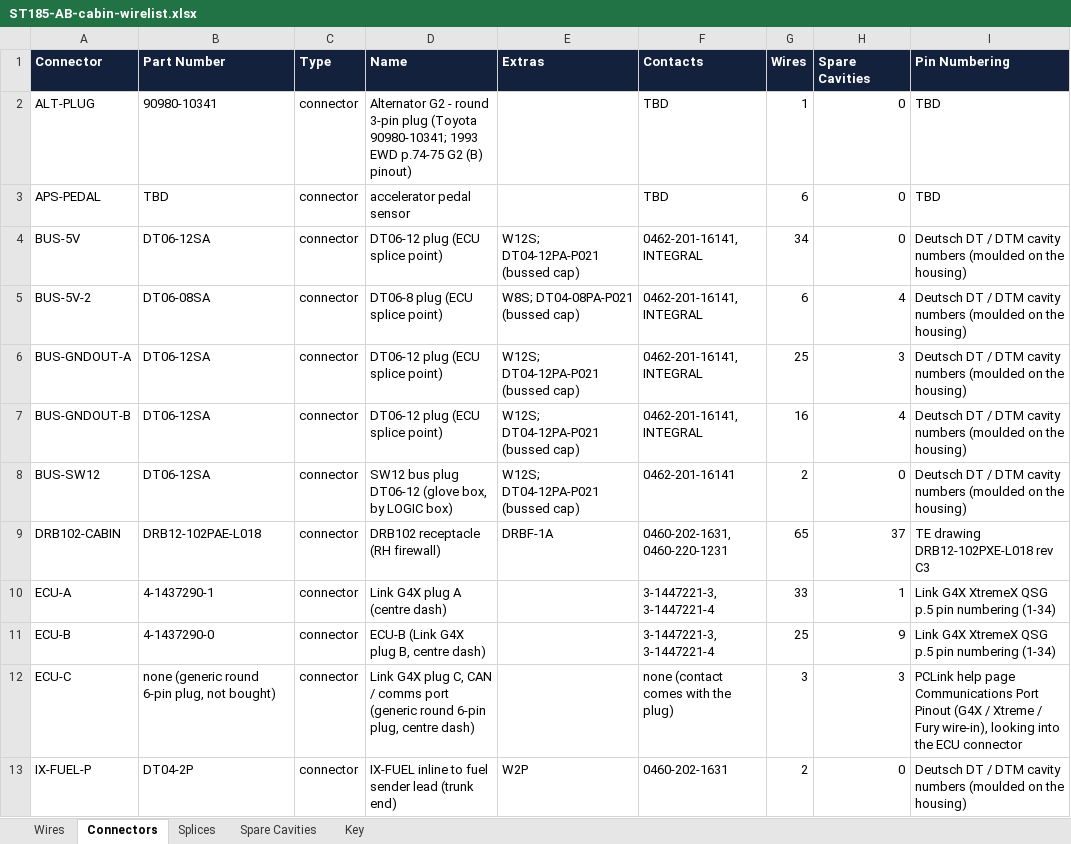
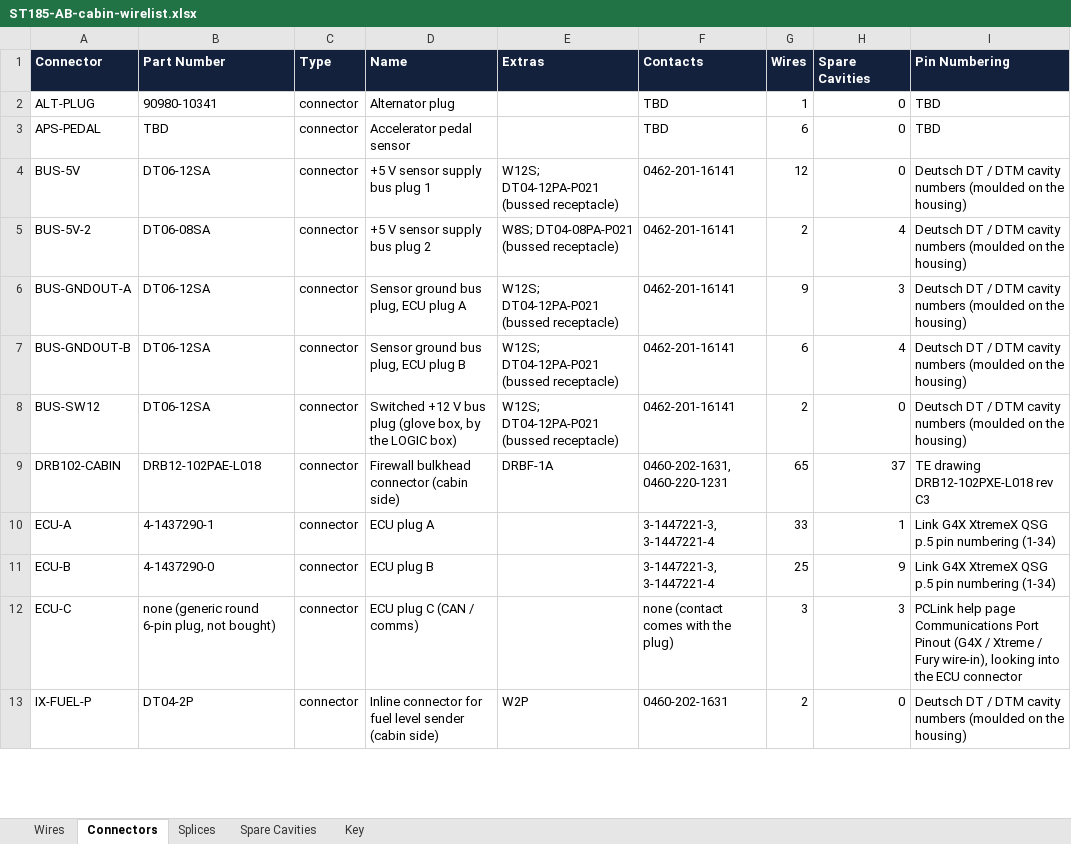
Before and after one commit to living-relation/st185-link-ecu-config, an Excel workbook: docs/harness/wirelists/ST185-AB-cabin-wirelist.xlsx, sheet Connectors, drawn as a sheet; only a part is shown; values as stored, in another font and other column widths than the file's, no borders; the diff covers the shown part only; the diff names each change by its address in the sheet, - before the commit and + after, or states it on an @@ line.

```diff
--- a/docs/harness/wirelists/ST185-AB-cabin-wirelist.xlsx (sheet Connectors)
+++ b/docs/harness/wirelists/ST185-AB-cabin-wirelist.xlsx (sheet Connectors)
-D2 (Name): Alternator G2 - round 3-pin plug (Toyota 90980-10341; 1993 EWD p.74-75 G2 (B) pinout)
+D2 (Name): Alternator plug
-D3 (Name): accelerator pedal sensor
+D3 (Name): Accelerator pedal sensor
-D4 (Name): DT06-12 plug (ECU splice point)
+D4 (Name): +5 V sensor supply bus plug 1
-E4 (Extras): W12S; DT04-12PA-P021 (bussed cap)
+E4 (Extras): W12S; DT04-12PA-P021 (bussed receptacle)
-F4:F7 (Contacts): 0462-201-16141, INTEGRAL
+F4:F7 (Contacts): 0462-201-16141
-G4 (Wires): 34
+G4 (Wires): 12
-D5 (Name): DT06-8 plug (ECU splice point)
+D5 (Name): +5 V sensor supply bus plug 2
-E5 (Extras): W8S; DT04-08PA-P021 (bussed cap)
+E5 (Extras): W8S; DT04-08PA-P021 (bussed receptacle)
-G5 (Wires): 6
+G5 (Wires): 2
-D6 (Name): DT06-12 plug (ECU splice point)
+D6 (Name): Sensor ground bus plug, ECU plug A
-E6:E8 (Extras): W12S; DT04-12PA-P021 (bussed cap)
+E6:E8 (Extras): W12S; DT04-12PA-P021 (bussed receptacle)
-G6 (Wires): 25
+G6 (Wires): 9
-D7 (Name): DT06-12 plug (ECU splice point)
+D7 (Name): Sensor ground bus plug, ECU plug B
-G7 (Wires): 16
+G7 (Wires): 6
-D8 (Name): SW12 bus plug DT06-12 (glove box, by LOGIC box)
+D8 (Name): Switched +12 V bus plug (glove box, by the LOGIC box)
-D9 (Name): DRB102 receptacle (RH firewall)
+D9 (Name): Firewall bulkhead connector (cabin side)
-D10 (Name): Link G4X plug A (centre dash)
+D10 (Name): ECU plug A
-D11 (Name): ECU-B (Link G4X plug B, centre dash)
+D11 (Name): ECU plug B
-D12 (Name): Link G4X plug C, CAN / comms port (generic round 6-pin plug, centre dash)
+D12 (Name): ECU plug C (CAN / comms)
-D13 (Name): IX-FUEL inline to fuel sender lead (trunk end)
+D13 (Name): Inline connector for fuel level sender (cabin side)
```
Also changed, not shown: 43 edited cells elsewhere in this sheet, sheet Wires, sheet Splices, sheet Key, docs/harness/wirelists/ST185-AntiTheft-wirelist.xlsx, docs/harness/wirelists/ST185-CabinPower-wirelist.xlsx, 31 other files.
